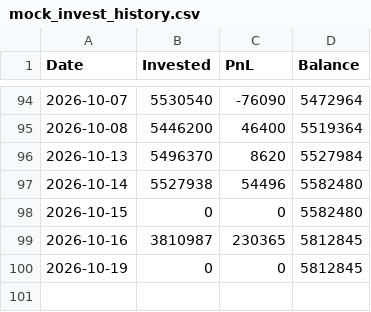
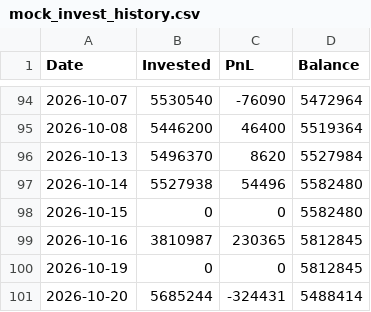
Before and after one commit to bong93/ai_stock_advisor_master, a CSV file: mock_invest_history.csv, drawn as a sheet; only a part is shown, gaps mark what is left out.

```diff
--- a/mock_invest_history.csv
+++ b/mock_invest_history.csv
@@ -100 +100,2 @@
 2026-10-19,0,0,5812845
+2026-10-20,5685244,-324431,5488414
```
